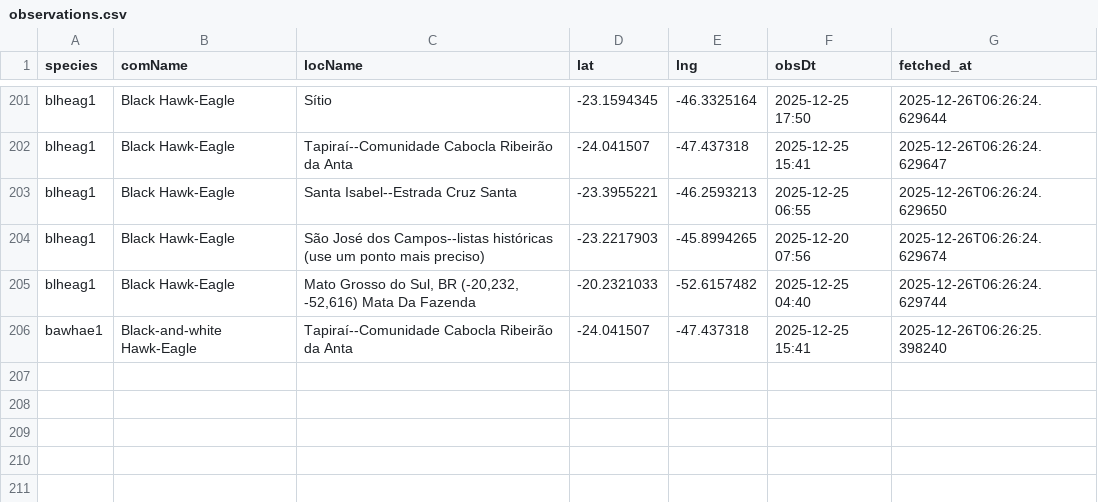
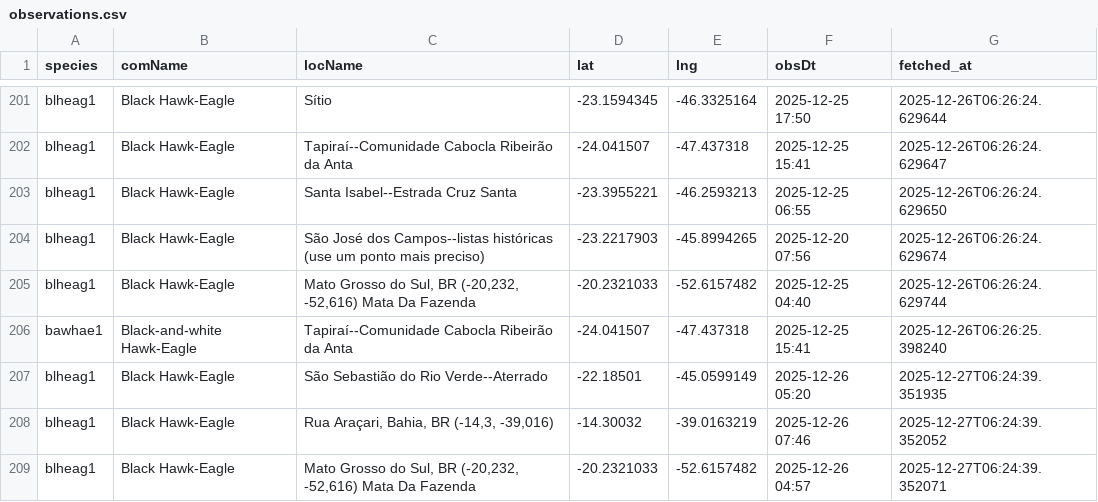
Before and after one commit to LucasEmerickTorrezani/ebird-aguias-de-penacho-dashboard, a CSV file: data/observations.csv, drawn as a sheet; only a part is shown, gaps mark what is left out.

```diff
--- a/data/observations.csv
+++ b/data/observations.csv
@@ -206 +206,4 @@ blheag1,Black Hawk-Eagle,"Mato Grosso do Sul, BR (-20,232, -52,616) Mata Da Faze
 bawhae1,Black-and-white Hawk-Eagle,Tapiraí--Comunidade Cabocla Ribeirão da Anta,-24.041507,-47.437318,2025-12-25 15:41,2025-12-26T06:26:25.398240
+blheag1,Black Hawk-Eagle,São Sebastião do Rio Verde--Aterrado,-22.18501,-45.0599149,2025-12-26 05:20,2025-12-27T06:24:39.351935
+blheag1,Black Hawk-Eagle,"Rua Araçari, Bahia, BR (-14,3, -39,016)",-14.30032,-39.0163219,2025-12-26 07:46,2025-12-27T06:24:39.352052
+blheag1,Black Hawk-Eagle,"Mato Grosso do Sul, BR (-20,232, -52,616) Mata Da Fazenda",-20.2321033,-52.6157482,2025-12-26 04:57,2025-12-27T06:24:39.352071
```
